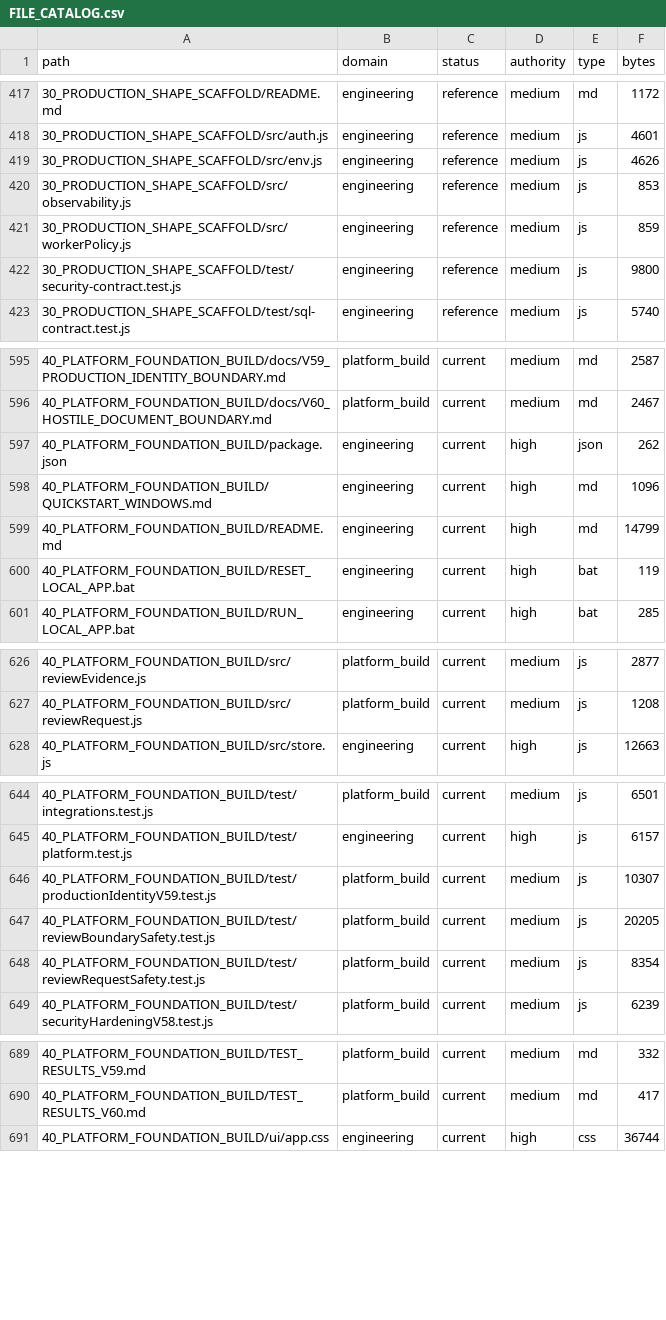
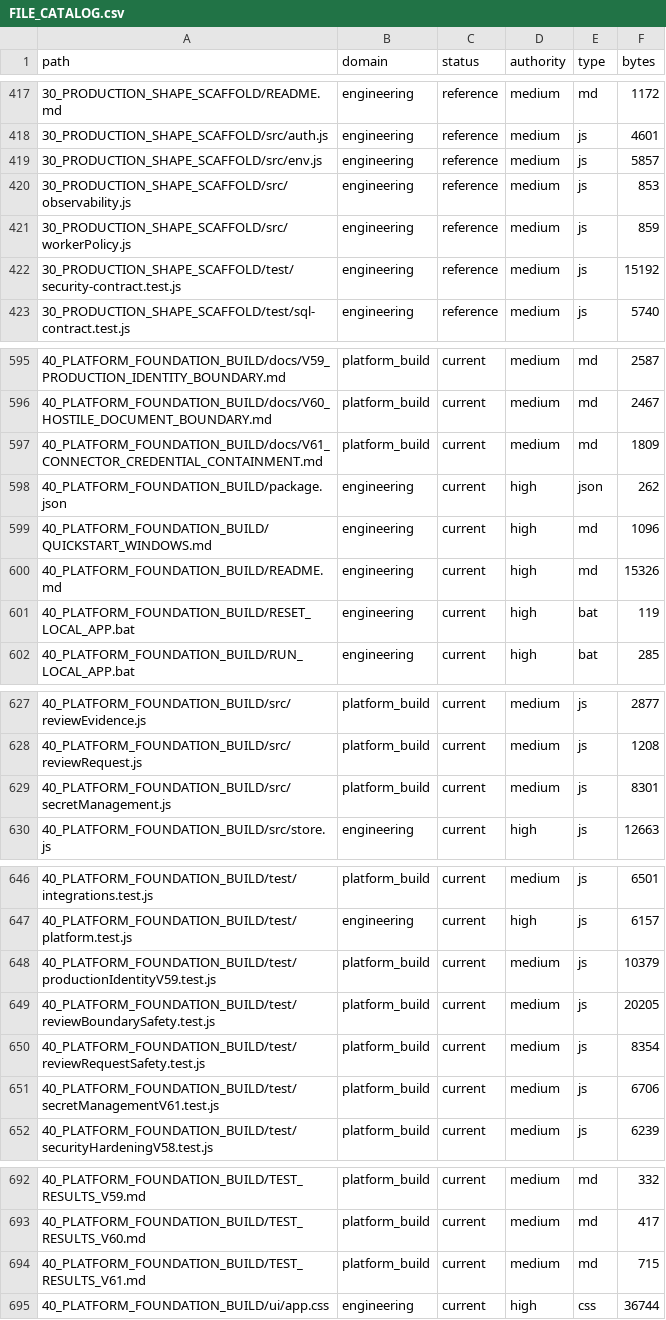
Before and after one commit to jackwilkins738-oss/legaltech-platform, a CSV file: 36_CLAUDE_KNOWLEDGE_ARCHITECTURE/FILE_CATALOG.csv, drawn as a sheet; only a part is shown, gaps mark what is left out; the diff covers the shown part only.

Commit message:
V61 connector credential containment

```diff
--- a/36_CLAUDE_KNOWLEDGE_ARCHITECTURE/FILE_CATALOG.csv
+++ b/36_CLAUDE_KNOWLEDGE_ARCHITECTURE/FILE_CATALOG.csv
@@ -418,6 +418,6 @@ path,domain,status,authority,type,bytes
 30_PRODUCTION_SHAPE_SCAFFOLD/src/auth.js,engineering,reference,medium,js,4601
-30_PRODUCTION_SHAPE_SCAFFOLD/src/env.js,engineering,reference,medium,js,4626
+30_PRODUCTION_SHAPE_SCAFFOLD/src/env.js,engineering,reference,medium,js,5857
 30_PRODUCTION_SHAPE_SCAFFOLD/src/observability.js,engineering,reference,medium,js,853
 30_PRODUCTION_SHAPE_SCAFFOLD/src/workerPolicy.js,engineering,reference,medium,js,859
-30_PRODUCTION_SHAPE_SCAFFOLD/test/security-contract.test.js,engineering,reference,medium,js,9800
+30_PRODUCTION_SHAPE_SCAFFOLD/test/security-contract.test.js,engineering,reference,medium,js,15192
 30_PRODUCTION_SHAPE_SCAFFOLD/test/sql-contract.test.js,engineering,reference,medium,js,5740
@@ -596,5 +596,6 @@ path,domain,status,authority,type,bytes
 40_PLATFORM_FOUNDATION_BUILD/docs/V60_HOSTILE_DOCUMENT_BOUNDARY.md,platform_build,current,medium,md,2467
+40_PLATFORM_FOUNDATION_BUILD/docs/V61_CONNECTOR_CREDENTIAL_CONTAINMENT.md,platform_build,current,medium,md,1809
 40_PLATFORM_FOUNDATION_BUILD/package.json,engineering,current,high,json,262
 40_PLATFORM_FOUNDATION_BUILD/QUICKSTART_WINDOWS.md,engineering,current,high,md,1096
-40_PLATFORM_FOUNDATION_BUILD/README.md,engineering,current,high,md,14799
+40_PLATFORM_FOUNDATION_BUILD/README.md,engineering,current,high,md,15326
 40_PLATFORM_FOUNDATION_BUILD/RESET_LOCAL_APP.bat,engineering,current,high,bat,119
@@ -627,2 +628,3 @@ path,domain,status,authority,type,bytes
 40_PLATFORM_FOUNDATION_BUILD/src/reviewRequest.js,platform_build,current,medium,js,1208
+40_PLATFORM_FOUNDATION_BUILD/src/secretManagement.js,platform_build,current,medium,js,8301
 40_PLATFORM_FOUNDATION_BUILD/src/store.js,engineering,current,high,js,12663
@@ -645,5 +647,6 @@ path,domain,status,authority,type,bytes
 40_PLATFORM_FOUNDATION_BUILD/test/platform.test.js,engineering,current,high,js,6157
-40_PLATFORM_FOUNDATION_BUILD/test/productionIdentityV59.test.js,platform_build,current,medium,js,10307
+40_PLATFORM_FOUNDATION_BUILD/test/productionIdentityV59.test.js,platform_build,current,medium,js,10379
 40_PLATFORM_FOUNDATION_BUILD/test/reviewBoundarySafety.test.js,platform_build,current,medium,js,20205
 40_PLATFORM_FOUNDATION_BUILD/test/reviewRequestSafety.test.js,platform_build,current,medium,js,8354
+40_PLATFORM_FOUNDATION_BUILD/test/secretManagementV61.test.js,platform_build,current,medium,js,6706
 40_PLATFORM_FOUNDATION_BUILD/test/securityHardeningV58.test.js,platform_build,current,medium,js,6239
@@ -690,2 +693,3 @@ path,domain,status,authority,type,bytes
 40_PLATFORM_FOUNDATION_BUILD/TEST_RESULTS_V60.md,platform_build,current,medium,md,417
+40_PLATFORM_FOUNDATION_BUILD/TEST_RESULTS_V61.md,platform_build,current,medium,md,715
 40_PLATFORM_FOUNDATION_BUILD/ui/app.css,engineering,current,high,css,36744
```
Also changed, not shown: 7 edited cells elsewhere in this file, 16 other files.
